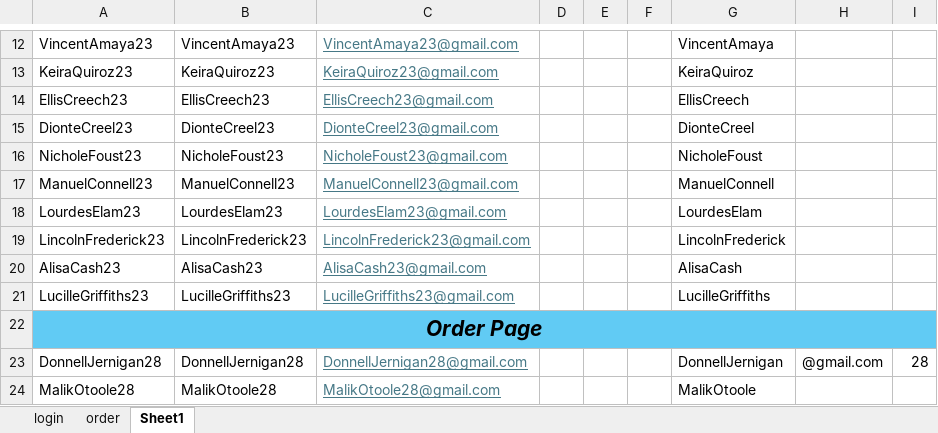
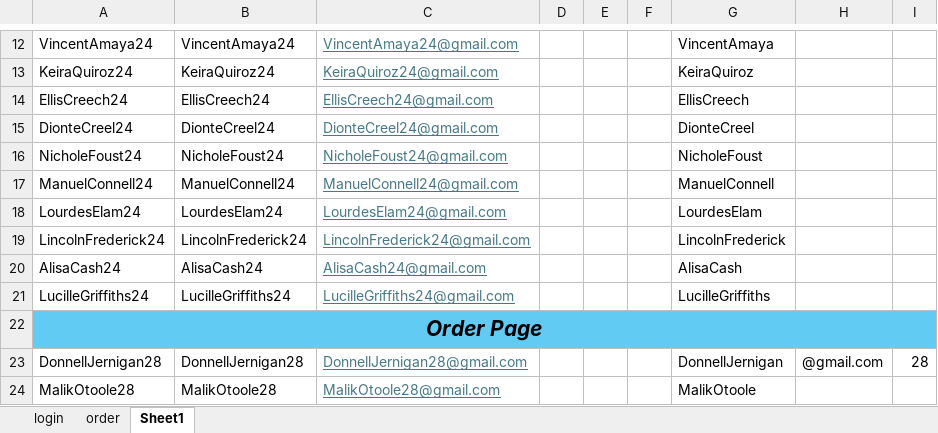
Before and after one commit to DmitriyV7/POM6, an Excel workbook: src/main/resources/test_data/Test_Data.xlsx, sheet Sheet1, drawn as a sheet; only a part is shown, gaps mark what is left out; values as stored, in another font and other column widths than the file's, no borders; the diff covers the shown part only; the diff names each change by its address in the sheet, - before the commit and + after, or states it on an @@ line.

```diff
--- a/src/main/resources/test_data/Test_Data.xlsx (sheet Sheet1)
+++ b/src/main/resources/test_data/Test_Data.xlsx (sheet Sheet1)
-A12: VincentAmaya23
+A12: VincentAmaya24
-B12: VincentAmaya23
+B12: VincentAmaya24
-C12: VincentAmaya23@gmail.com
+C12: VincentAmaya24@gmail.com
-A13: KeiraQuiroz23
+A13: KeiraQuiroz24
-B13: KeiraQuiroz23
+B13: KeiraQuiroz24
-C13: KeiraQuiroz23@gmail.com
+C13: KeiraQuiroz24@gmail.com
-A14: EllisCreech23
+A14: EllisCreech24
-B14: EllisCreech23
+B14: EllisCreech24
-C14: EllisCreech23@gmail.com
+C14: EllisCreech24@gmail.com
-A15: DionteCreel23
+A15: DionteCreel24
-B15: DionteCreel23
+B15: DionteCreel24
-C15: DionteCreel23@gmail.com
+C15: DionteCreel24@gmail.com
-A16: NicholeFoust23
+A16: NicholeFoust24
-B16: NicholeFoust23
+B16: NicholeFoust24
-C16: NicholeFoust23@gmail.com
+C16: NicholeFoust24@gmail.com
-A17: ManuelConnell23
+A17: ManuelConnell24
-B17: ManuelConnell23
+B17: ManuelConnell24
-C17: ManuelConnell23@gmail.com
+C17: ManuelConnell24@gmail.com
-A18: LourdesElam23
+A18: LourdesElam24
-B18: LourdesElam23
+B18: LourdesElam24
-C18: LourdesElam23@gmail.com
+C18: LourdesElam24@gmail.com
-A19: LincolnFrederick23
+A19: LincolnFrederick24
-B19: LincolnFrederick23
+B19: LincolnFrederick24
-C19: LincolnFrederick23@gmail.com
+C19: LincolnFrederick24@gmail.com
-A20: AlisaCash23
+A20: AlisaCash24
-B20: AlisaCash23
+B20: AlisaCash24
-C20: AlisaCash23@gmail.com
+C20: AlisaCash24@gmail.com
-A21: LucilleGriffiths23
+A21: LucilleGriffiths24
-B21: LucilleGriffiths23
+B21: LucilleGriffiths24
-C21: LucilleGriffiths23@gmail.com
+C21: LucilleGriffiths24@gmail.com
```
Also changed, not shown: 31 edited cells elsewhere in this sheet, sheet login, 2 other files.
